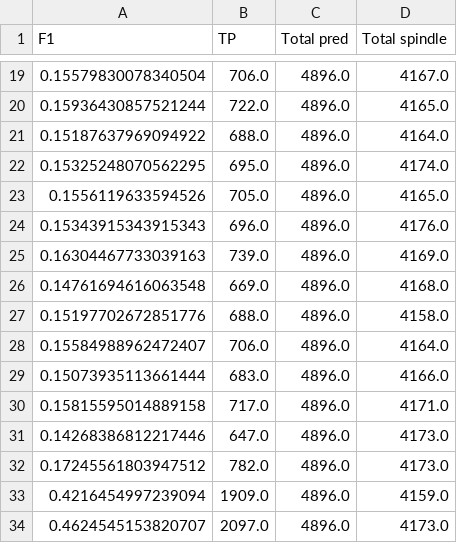
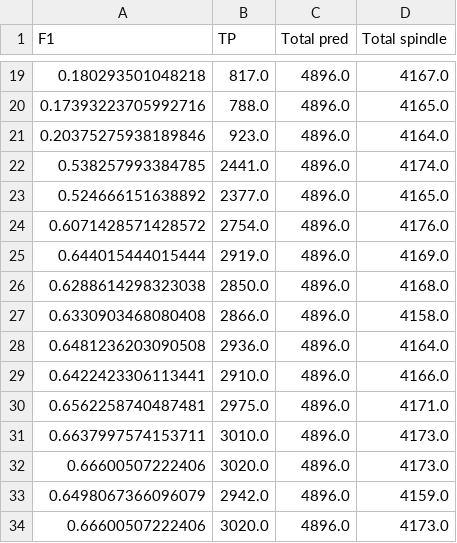
Before and after one commit to mariux255/Cond_DETR, a CSV file: logs/f1_train.csv, drawn as a sheet; only a part is shown, gaps mark what is left out; the diff covers the shown part only.

```diff
--- a/logs/f1_train.csv
+++ b/logs/f1_train.csv
@@ -19,16 +19,16 @@ F1,TP,Total pred,Total spindle
-0.15579830078340504,706.0,4896.0,4167.0
-0.15936430857521244,722.0,4896.0,4165.0
-0.15187637969094922,688.0,4896.0,4164.0
-0.15325248070562295,695.0,4896.0,4174.0
-0.1556119633594526,705.0,4896.0,4165.0
-0.15343915343915343,696.0,4896.0,4176.0
-0.16304467733039163,739.0,4896.0,4169.0
-0.14761694616063548,669.0,4896.0,4168.0
-0.15197702672851776,688.0,4896.0,4158.0
-0.15584988962472407,706.0,4896.0,4164.0
-0.15073935113661444,683.0,4896.0,4166.0
-0.15815595014889158,717.0,4896.0,4171.0
-0.14268386812217446,647.0,4896.0,4173.0
-0.17245561803947512,782.0,4896.0,4173.0
-0.4216454997239094,1909.0,4896.0,4159.0
-0.4624545153820707,2097.0,4896.0,4173.0
+0.180293501048218,817.0,4896.0,4167.0
+0.17393223705992716,788.0,4896.0,4165.0
+0.20375275938189846,923.0,4896.0,4164.0
+0.538257993384785,2441.0,4896.0,4174.0
+0.524666151638892,2377.0,4896.0,4165.0
+0.6071428571428572,2754.0,4896.0,4176.0
+0.644015444015444,2919.0,4896.0,4169.0
+0.6288614298323038,2850.0,4896.0,4168.0
+0.6330903468080408,2866.0,4896.0,4158.0
+0.6481236203090508,2936.0,4896.0,4164.0
+0.6422423306113441,2910.0,4896.0,4166.0
+0.6562258740487481,2975.0,4896.0,4171.0
+0.6637997574153711,3010.0,4896.0,4173.0
+0.66600507222406,3020.0,4896.0,4173.0
+0.6498067366096079,2942.0,4896.0,4159.0
+0.66600507222406,3020.0,4896.0,4173.0
```
Also changed, not shown: 126 edited cells elsewhere in this file, logs/f1_val.csv, 3 other files.
